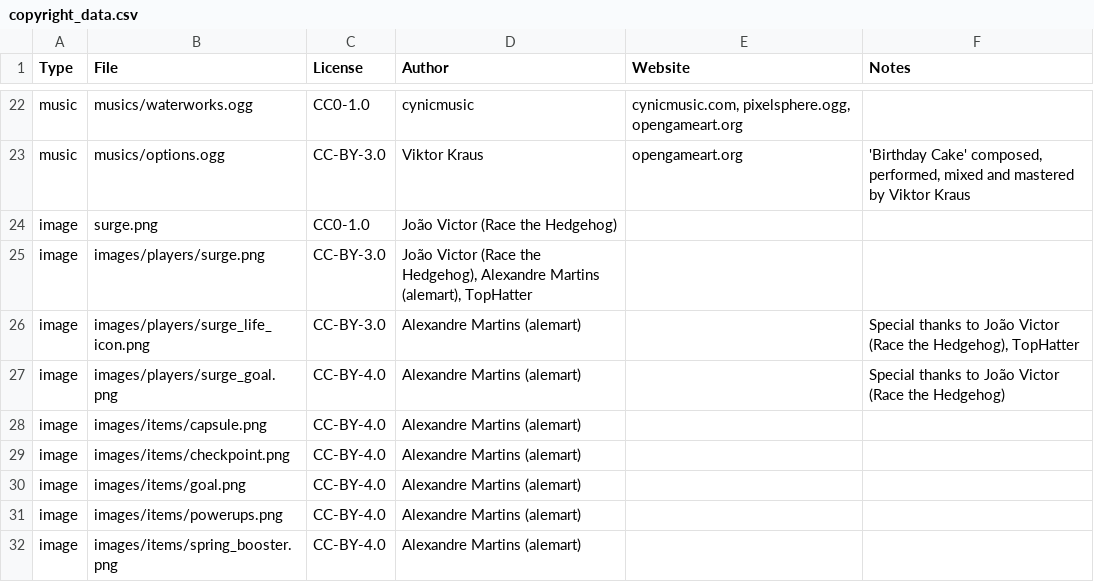
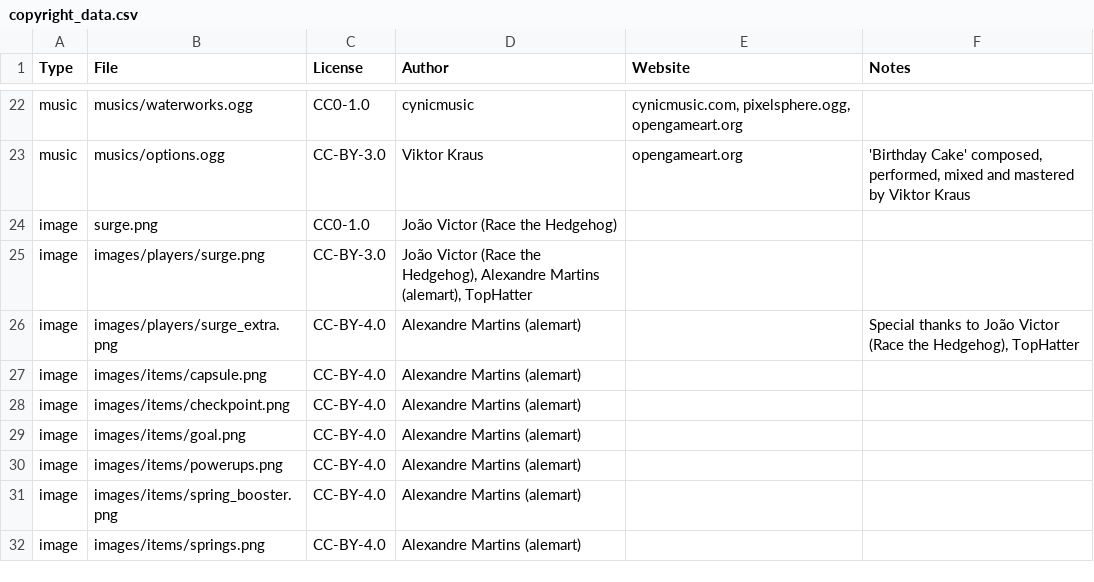
Before and after one commit to alemart/opensurge, a CSV file: src/misc/copyright_data.csv, drawn as a sheet; only a part is shown, gaps mark what is left out; the shorter side is filled out with more unchanged rows.

```diff
--- a/src/misc/copyright_data.csv
+++ b/src/misc/copyright_data.csv
@@ -25,4 +25,3 @@ image;surge.png;CC0-1.0;João Victor (Race the Hedgehog);;
 image;images/players/surge.png;CC-BY-3.0;João Victor (Race the Hedgehog), Alexandre Martins (alemart), TopHatter;;
-image;images/players/surge_life_icon.png;CC-BY-3.0;Alexandre Martins (alemart);;Special thanks to João Victor (Race the Hedgehog), TopHatter
-image;images/players/surge_goal.png;CC-BY-4.0;Alexandre Martins (alemart);;Special thanks to João Victor (Race the Hedgehog)
+image;images/players/surge_extra.png;CC-BY-4.0;Alexandre Martins (alemart);;Special thanks to João Victor (Race the Hedgehog), TopHatter
 image;images/items/capsule.png;CC-BY-4.0;Alexandre Martins (alemart);;
```
Also changed, not shown: 7 other files.
